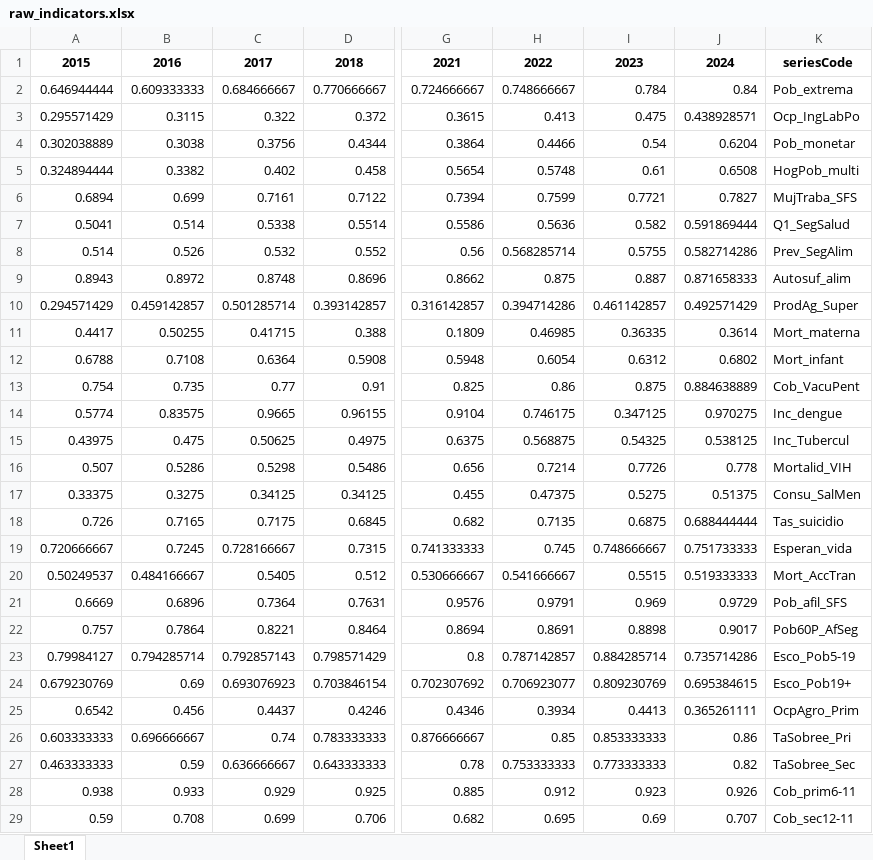
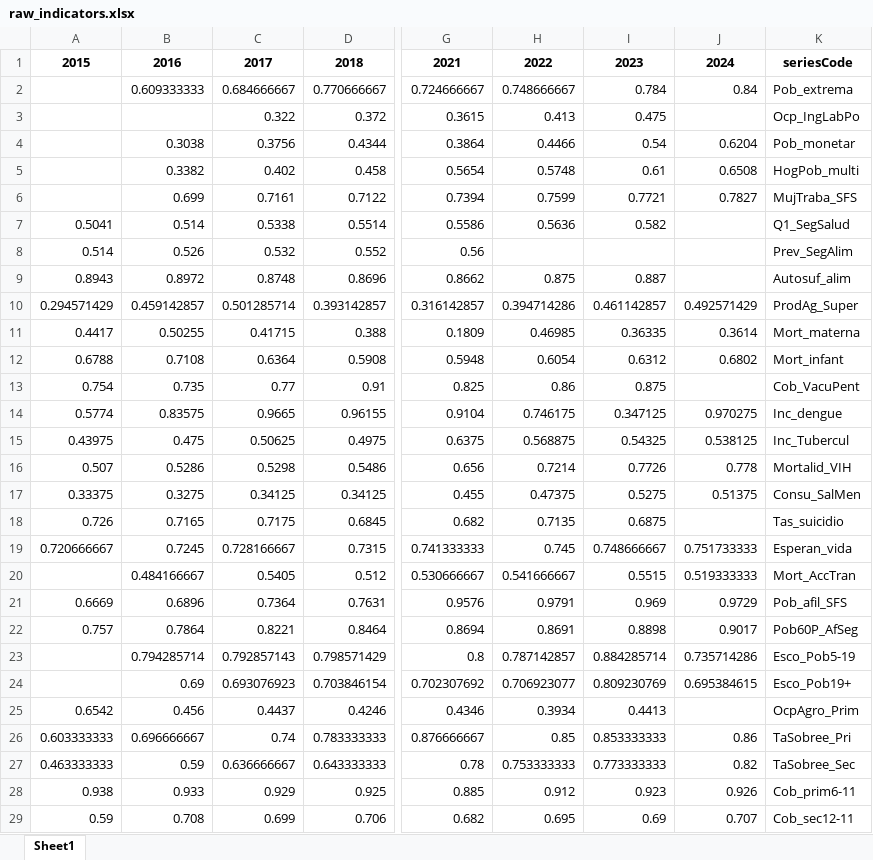
Before and after one commit to palaciosluis3/IPP_Dashboard, an Excel workbook: Templates/raw_indicators.xlsx, sheet Sheet1, drawn as a sheet; only a part is shown, gaps mark what is left out; values as stored, in another font and other column widths than the file's, no borders; the diff covers the shown part only; the diff names each change by its address in the sheet, - before the commit and + after, or states it on an @@ line.

```diff
--- a/Templates/raw_indicators.xlsx (sheet Sheet1)
+++ b/Templates/raw_indicators.xlsx (sheet Sheet1)
-A2: 0.646944444
+A2: (empty)
-A3: 0.295571429
+A3: (empty)
-B3: 0.3115
+B3: (empty)
-J3: 0.438928571
+J3: (empty)
-A4: 0.302038889
+A4: (empty)
-A5: 0.324894444
+A5: (empty)
-A6: 0.6894
+A6: (empty)
-J7: 0.591869444
+J7: (empty)
-H8: 0.568285714
+H8: (empty)
-I8: 0.5755
+I8: (empty)
-J8: 0.582714286
+J8: (empty)
-J9: 0.871658333
+J9: (empty)
-J13: 0.884638889
+J13: (empty)
-J18: 0.688444444
+J18: (empty)
-A20: 0.50249537
+A20: (empty)
-A23: 0.79984127
+A23: (empty)
-A24: 0.679230769
+A24: (empty)
-J25: 0.365261111
+J25: (empty)
```
Also changed, not shown: 2 added rows, 2 removed rows and 53 edited cells elsewhere in this sheet, 6 other files.
